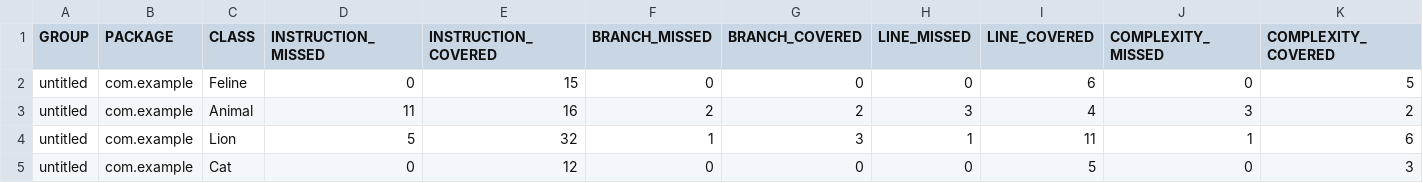
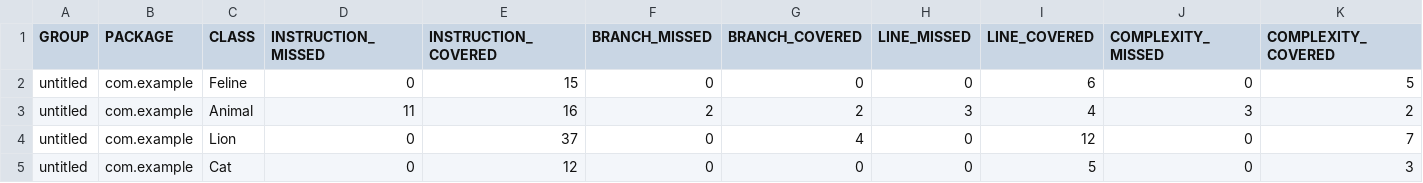
Before and after one commit to GETrofimov/qa_java, a CSV file: target/site/jacoco/jacoco.csv, drawn as a sheet; only a part is shown; the diff names each change by its address in the sheet, - before the commit and + after, or states it on an @@ line.

```diff
--- a/target/site/jacoco/jacoco.csv
+++ b/target/site/jacoco/jacoco.csv
-D4 (INSTRUCTION_MISSED): 5
+D4 (INSTRUCTION_MISSED): 0
-E4 (INSTRUCTION_COVERED): 32
+E4 (INSTRUCTION_COVERED): 37
-F4 (BRANCH_MISSED): 1
+F4 (BRANCH_MISSED): 0
-G4 (BRANCH_COVERED): 3
+G4 (BRANCH_COVERED): 4
-H4 (LINE_MISSED): 1
+H4 (LINE_MISSED): 0
-I4 (LINE_COVERED): 11
+I4 (LINE_COVERED): 12
-J4 (COMPLEXITY_MISSED): 1
+J4 (COMPLEXITY_MISSED): 0
-K4 (COMPLEXITY_COVERED): 6
+K4 (COMPLEXITY_COVERED): 7
```
Also changed, not shown: 9 other files.
